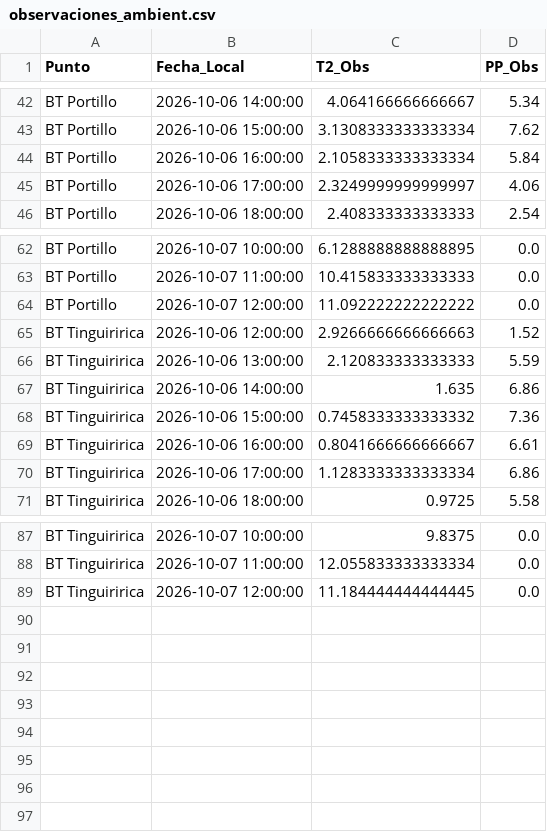
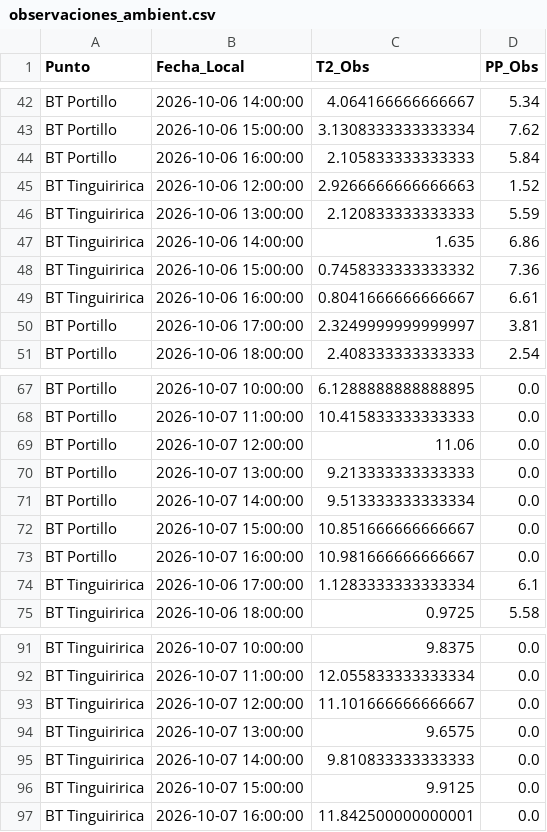
Before and after one commit to robleiva/pronostico-tinguiririca, a CSV file: historico/observaciones_ambient.csv, drawn as a sheet; only a part is shown, gaps mark what is left out.

```diff
--- a/historico/observaciones_ambient.csv
+++ b/historico/observaciones_ambient.csv
@@ -43,4 +43,9 @@ BT Portillo,2026-10-06 14:00:00,4.064166666666667,5.34
 BT Portillo,2026-10-06 15:00:00,3.1308333333333334,7.62
-BT Portillo,2026-10-06 16:00:00,2.1058333333333334,5.84
-BT Portillo,2026-10-06 17:00:00,2.3249999999999997,4.06
+BT Portillo,2026-10-06 16:00:00,2.105833333333333,5.84
+BT Tinguiririca,2026-10-06 12:00:00,2.9266666666666663,1.52
+BT Tinguiririca,2026-10-06 13:00:00,2.120833333333333,5.59
+BT Tinguiririca,2026-10-06 14:00:00,1.635,6.86
+BT Tinguiririca,2026-10-06 15:00:00,0.7458333333333332,7.36
+BT Tinguiririca,2026-10-06 16:00:00,0.8041666666666667,6.61
+BT Portillo,2026-10-06 17:00:00,2.3249999999999997,3.81
 BT Portillo,2026-10-06 18:00:00,2.408333333333333,2.54
@@ -63,9 +68,8 @@ BT Portillo,2026-10-07 10:00:00,6.1288888888888895,0.0
 BT Portillo,2026-10-07 11:00:00,10.415833333333333,0.0
-BT Portillo,2026-10-07 12:00:00,11.092222222222222,0.0
-BT Tinguiririca,2026-10-06 12:00:00,2.9266666666666663,1.52
-BT Tinguiririca,2026-10-06 13:00:00,2.120833333333333,5.59
-BT Tinguiririca,2026-10-06 14:00:00,1.635,6.86
-BT Tinguiririca,2026-10-06 15:00:00,0.7458333333333332,7.36
-BT Tinguiririca,2026-10-06 16:00:00,0.8041666666666667,6.61
-BT Tinguiririca,2026-10-06 17:00:00,1.1283333333333334,6.86
+BT Portillo,2026-10-07 12:00:00,11.06,0.0
+BT Portillo,2026-10-07 13:00:00,9.213333333333333,0.0
+BT Portillo,2026-10-07 14:00:00,9.513333333333334,0.0
+BT Portillo,2026-10-07 15:00:00,10.851666666666667,0.0
+BT Portillo,2026-10-07 16:00:00,10.981666666666667,0.0
+BT Tinguiririca,2026-10-06 17:00:00,1.1283333333333334,6.1
 BT Tinguiririca,2026-10-06 18:00:00,0.9725,5.58
@@ -88,2 +92,6 @@ BT Tinguiririca,2026-10-07 10:00:00,9.8375,0.0
 BT Tinguiririca,2026-10-07 11:00:00,12.055833333333334,0.0
-BT Tinguiririca,2026-10-07 12:00:00,11.184444444444445,0.0
+BT Tinguiririca,2026-10-07 12:00:00,11.101666666666667,0.0
+BT Tinguiririca,2026-10-07 13:00:00,9.6575,0.0
+BT Tinguiririca,2026-10-07 14:00:00,9.810833333333333,0.0
+BT Tinguiririca,2026-10-07 15:00:00,9.9125,0.0
+BT Tinguiririca,2026-10-07 16:00:00,11.842500000000001,0.0
```
